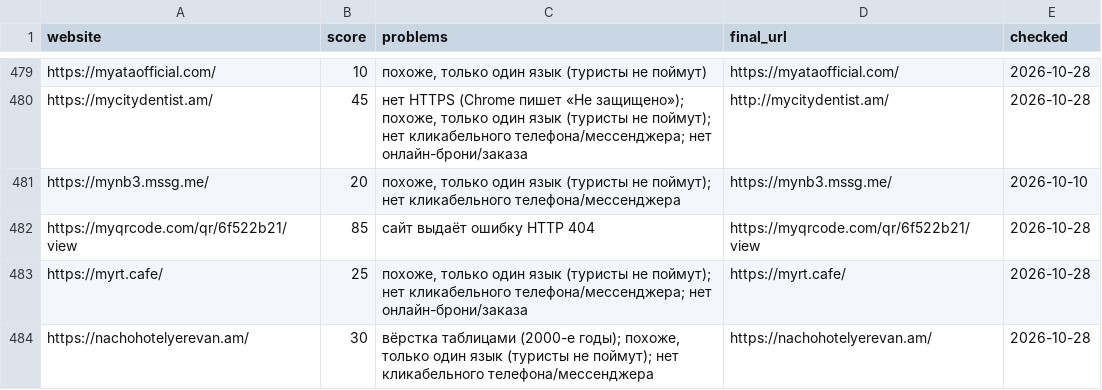
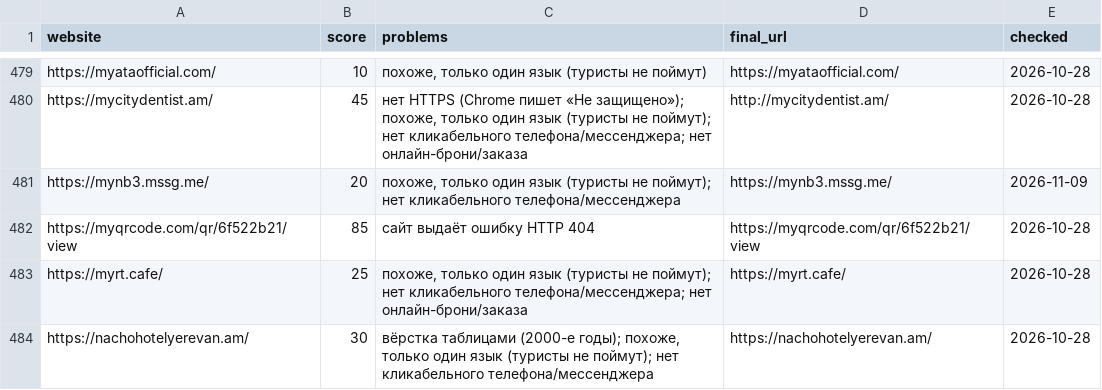
Before and after one commit to 790azat/prospecting, a CSV file: data/audit_cache.csv, drawn as a sheet; only a part is shown, gaps mark what is left out.

```diff
--- a/data/audit_cache.csv
+++ b/data/audit_cache.csv
@@ -480,3 +480,3 @@ https://myataofficial.com/,10,"похоже, только один язык (т
 https://mycitydentist.am/,45,"нет HTTPS (Chrome пишет «Не защищено»); похоже, только один язык (туристы не поймут); нет кликабельного телефона/мессенджера; нет онлайн-брони/заказа",http://mycitydentist.am/,2026-10-28
-https://mynb3.mssg.me/,20,"похоже, только один язык (туристы не поймут); нет кликабельного телефона/мессенджера",https://mynb3.mssg.me/,2026-10-10
+https://mynb3.mssg.me/,20,"похоже, только один язык (туристы не поймут); нет кликабельного телефона/мессенджера",https://mynb3.mssg.me/,2026-11-09
 https://myqrcode.com/qr/6f522b21/view,85,сайт выдаёт ошибку HTTP 404,https://myqrcode.com/qr/6f522b21/view,2026-10-28
```
Also changed, not shown: data/businesses.csv, data/leads.csv.
